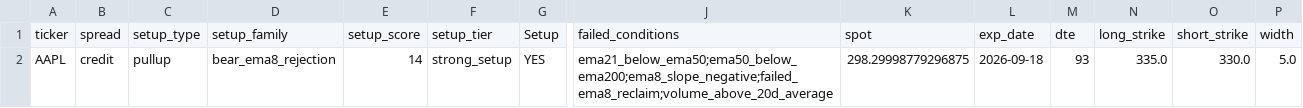
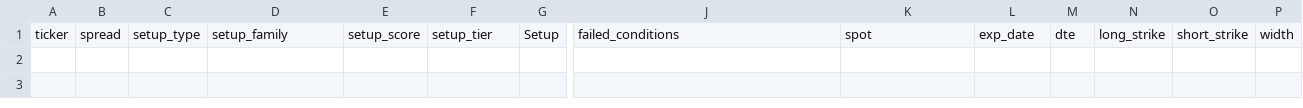
Before and after one commit to aglucaci/options, a CSV file: tables/TODAY.csv, drawn as a sheet; only a part is shown, gaps mark what is left out; rows hold the shown columns only; the diff names each change by its address in the sheet, - before the commit and + after, or states it on an @@ line.

```diff
--- a/tables/TODAY.csv
+++ b/tables/TODAY.csv
-row 2: AAPL | credit | pullup | bear_ema8_rejection | 14 | strong_setup | YES | ema21_below_ema50;ema50_below_ema200;ema8_slope_negative;failed_ema8_reclaim;volume_above_20d_average | 298.29998779296875 | 2026-09-18 | 93 | 335.0 | 330.0 | 5.0
```
Also changed, not shown: tables/TODAY_CREDIT.csv, tables/rejected_trades_TODAY.csv, 2 other files.
